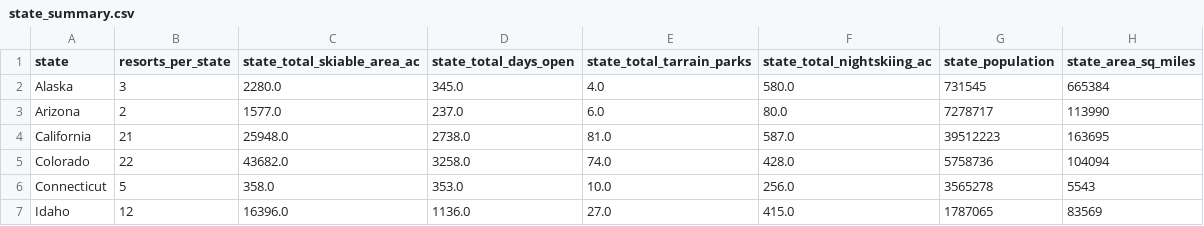
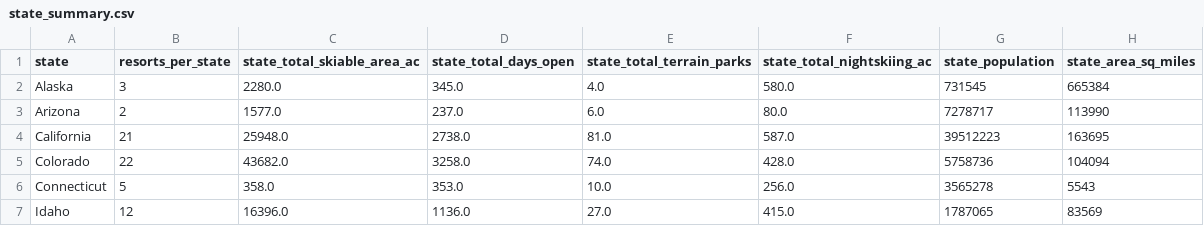
Before and after one commit to PINGGEZI/DataScienceGuidedCapstone, a CSV file: data/state_summary.csv, drawn as a sheet; only a part is shown.

```diff
--- a/data/state_summary.csv
+++ b/data/state_summary.csv
@@ -1,2 +1,2 @@
-state,resorts_per_state,state_total_skiable_area_ac,state_total_days_open,state_total_tarrain_parks,state_total_nightskiing_ac,state_population,state_area_sq_miles
+state,resorts_per_state,state_total_skiable_area_ac,state_total_days_open,state_total_terrain_parks,state_total_nightskiing_ac,state_population,state_area_sq_miles
 Alaska,3,2280.0,345.0,4.0,580.0,731545,665384
```
Also changed, not shown: 3 other files.
